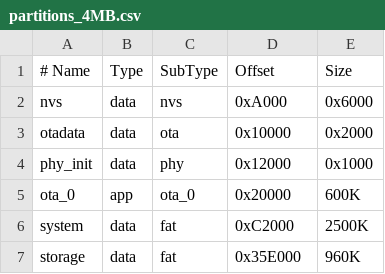
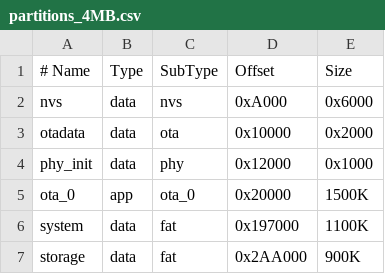
Before and after one commit to alphingj/ESPClaw-DevBoard, a CSV file: partitions_4MB.csv, drawn as a sheet.

```diff
--- a/partitions_4MB.csv
+++ b/partitions_4MB.csv
@@ -4,4 +4,4 @@ otadata,   data, ota,     0x10000,  0x2000
 phy_init,  data, phy,     0x12000,  0x1000
-ota_0,     app,  ota_0,     0x20000,   600K
-system,    data, fat,     0xC2000,  2500K
-storage,   data, fat,     0x35E000,  960K
+ota_0,     app,  ota_0,   0x20000,  1500K
+system,    data, fat,     0x197000, 1100K
+storage,   data, fat,     0x2AA000, 900K
```
Also changed, not shown: 5 other files.
